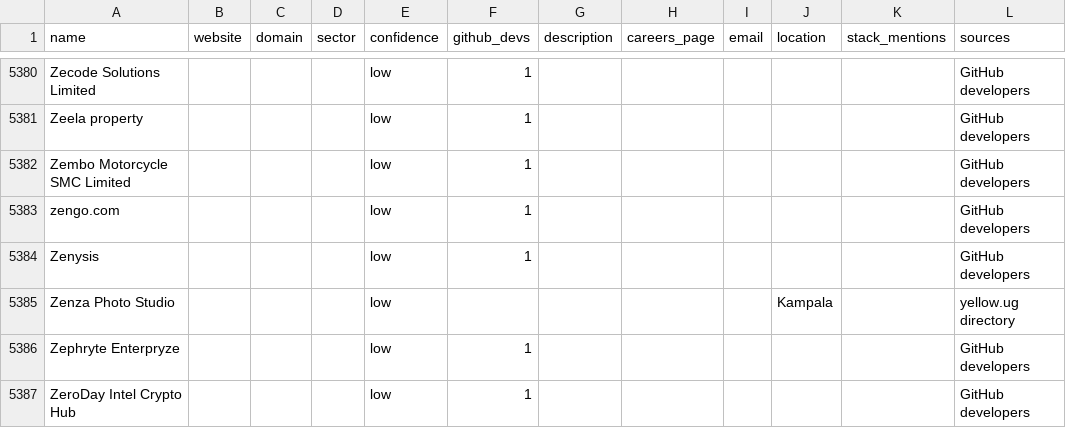
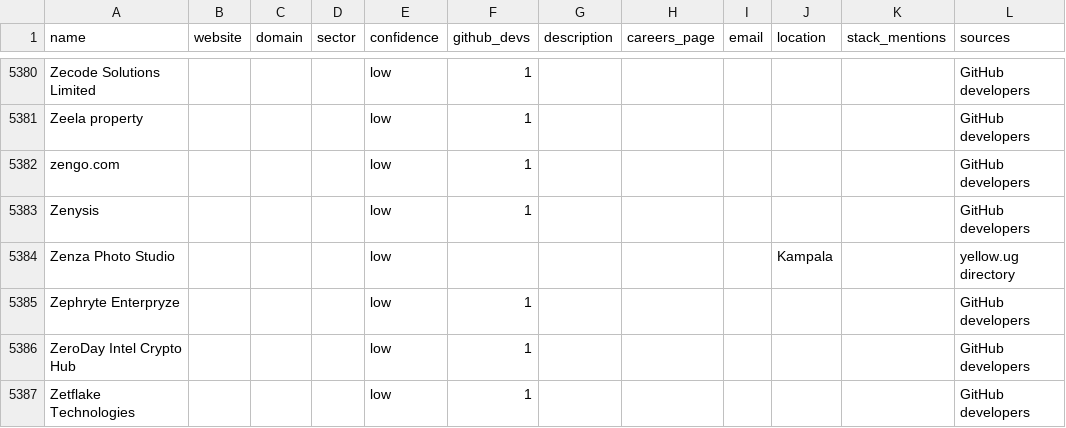
Before and after one commit to Agaba-Ed/uganda-tech-companies, a CSV file: data/unverified.csv, drawn as a sheet; only a part is shown, gaps mark what is left out; the shorter side is filled out with more unchanged rows.

```diff
--- a/data/unverified.csv
+++ b/data/unverified.csv
@@ -5381,3 +5381,2 @@ Zecode Solutions Limited,,,,low,1,,,,,,GitHub developers
 Zeela property,,,,low,1,,,,,,GitHub developers
-Zembo Motorcycle SMC Limited,,,,low,1,,,,,,GitHub developers
 zengo.com,,,,low,1,,,,,,GitHub developers
```
Also changed, not shown: data/companies.csv, 1 other file.
